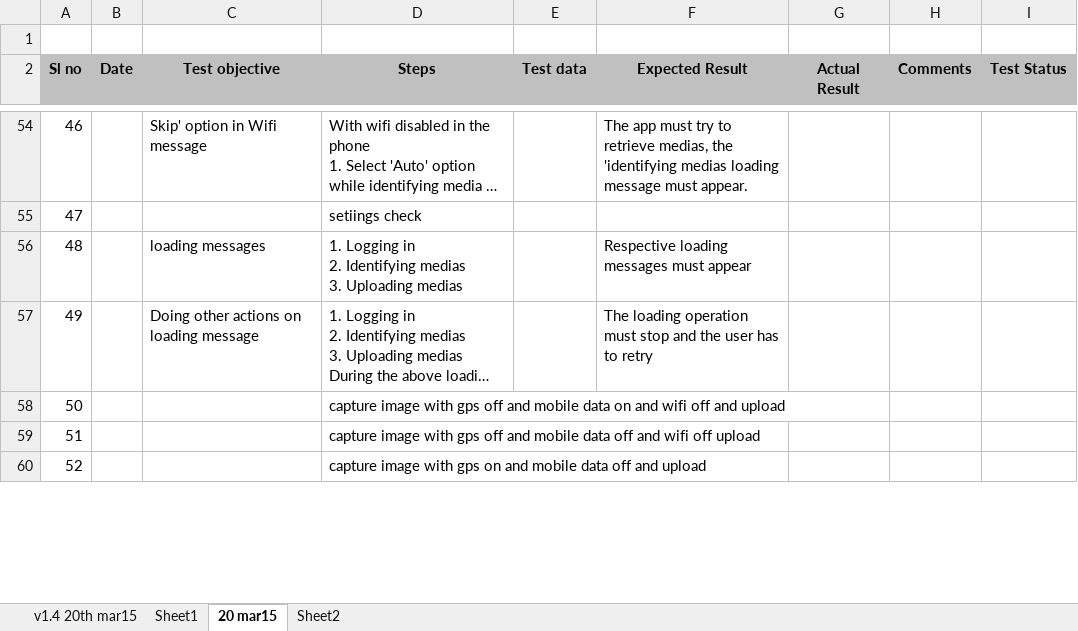
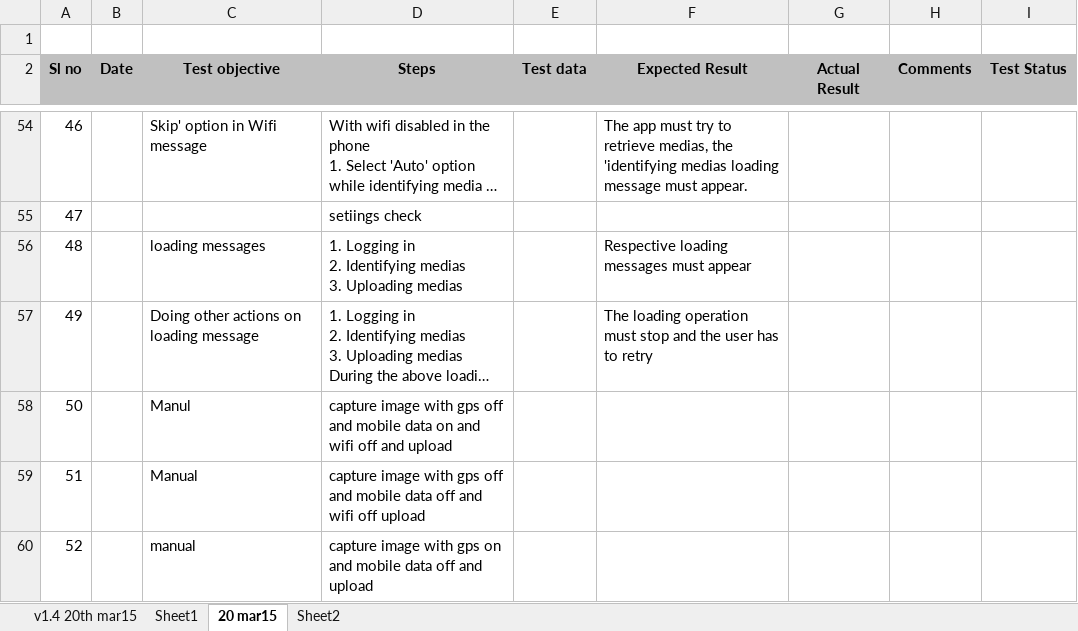
Before and after one commit to Snapooh/TESTING, an Excel workbook: MMS/Test Cases/Monitor app/Performance tests-swetha.xlsx, sheet 20 mar15, drawn as a sheet; only a part is shown, gaps mark what is left out; long unchanged cells end in …; values as stored, in another font and other column widths than the file's, no borders; the diff covers the shown part only; the diff names each change by its address in the sheet, - before the commit and + after, or states it on an @@ line.

```diff
--- a/MMS/Test Cases/Monitor app/Performance tests-swetha.xlsx (sheet 20 mar15)
+++ b/MMS/Test Cases/Monitor app/Performance tests-swetha.xlsx (sheet 20 mar15)
-C58 (Test objective): (empty)
+C58 (Test objective): Manul
-C59 (Test objective): (empty)
+C59 (Test objective): Manual
-C60 (Test objective): (empty)
+C60 (Test objective): manual
```
Also changed, not shown: 4 edited cells and cell formats elsewhere in this sheet, sheet Sheet2.
